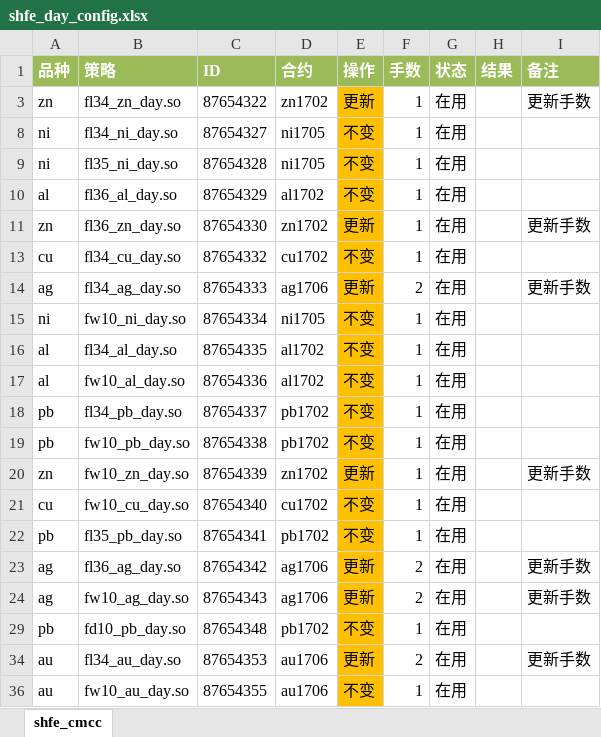
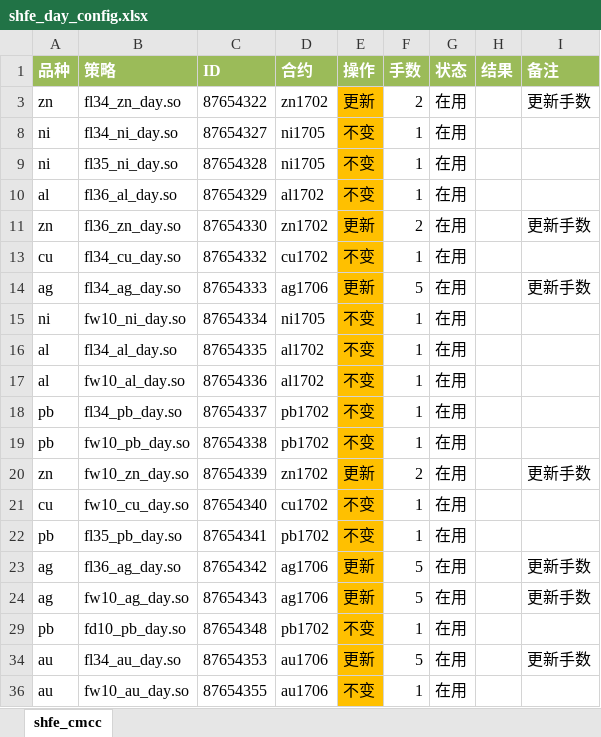
Before and after one commit to 19199883/MyDoc, an Excel workbook: ExplorerFund/operation/strategy_update/shfe/day/shfe_day_config.xlsx, sheet shfe_cmcc, drawn as a sheet; values as stored, in another font and other column widths than the file's, no borders; the diff names each change by its address in the sheet, - before the commit and + after, or states it on an @@ line.

Commit message:
update shfe_day_config.xlsx

```diff
--- a/ExplorerFund/operation/strategy_update/shfe/day/shfe_day_config.xlsx (sheet shfe_cmcc)
+++ b/ExplorerFund/operation/strategy_update/shfe/day/shfe_day_config.xlsx (sheet shfe_cmcc)
-F3 (手数): 1
+F3 (手数): 2
-F11 (手数): 1
+F11 (手数): 2
-F14 (手数): 2
+F14 (手数): 5
-F20 (手数): 1
+F20 (手数): 2
-F23:F24 (手数): 2
+F23:F24 (手数): 5
-F34 (手数): 2
+F34 (手数): 5
```
